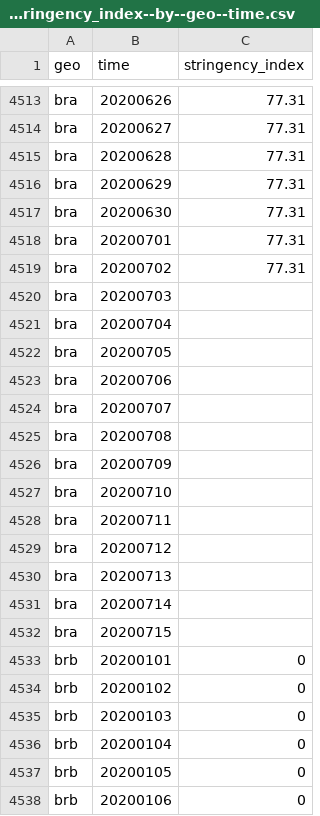
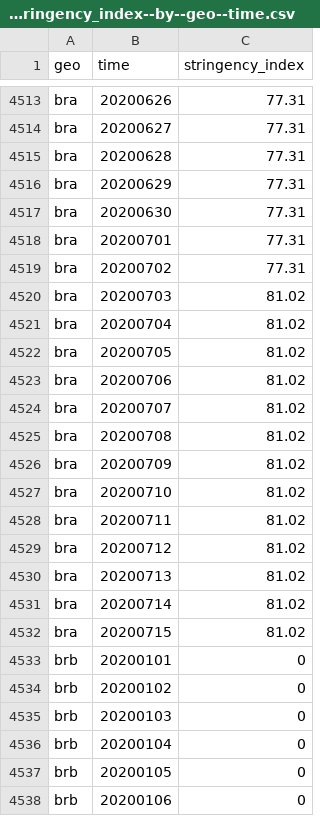
Before and after one commit to open-numbers/ddf--open_numbers--covid_government_response, a CSV file: ddf--datapoints--stringency_index--by--geo--time.csv, drawn as a sheet; only a part is shown, gaps mark what is left out.

Commit message:
auto generated dataset

```diff
--- a/ddf--datapoints--stringency_index--by--geo--time.csv
+++ b/ddf--datapoints--stringency_index--by--geo--time.csv
@@ -4519,15 +4519,15 @@ bra,20200701,77.31
 bra,20200702,77.31
-bra,20200703,
-bra,20200704,
-bra,20200705,
-bra,20200706,
-bra,20200707,
-bra,20200708,
-bra,20200709,
-bra,20200710,
-bra,20200711,
-bra,20200712,
-bra,20200713,
-bra,20200714,
-bra,20200715,
+bra,20200703,81.02
+bra,20200704,81.02
+bra,20200705,81.02
+bra,20200706,81.02
+bra,20200707,81.02
+bra,20200708,81.02
+bra,20200709,81.02
+bra,20200710,81.02
+bra,20200711,81.02
+bra,20200712,81.02
+bra,20200713,81.02
+bra,20200714,81.02
+bra,20200715,81.02
 brb,20200101,0
```
Also changed, not shown: ddf--datapoints--stringency_legacy_index--by--geo--time.csv, ddf--datapoints--stringency_legacy_index_for_display--by--geo--time.csv, 30 other files.
